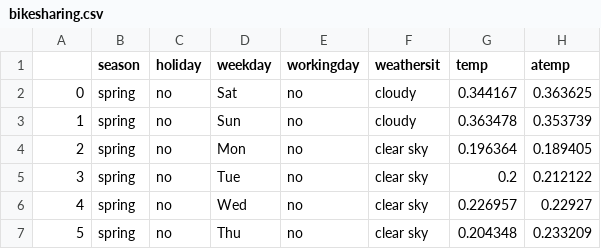
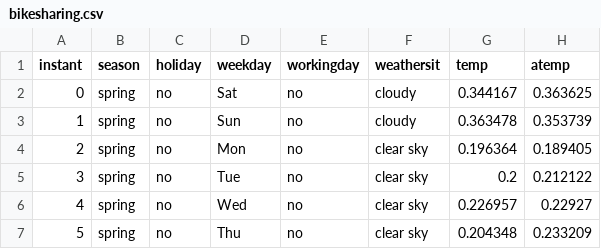
Before and after one commit to mckoh/data-science-s25, a CSV file: data/bikesharing.csv, drawn as a sheet; only a part is shown; the diff names each change by its address in the sheet, - before the commit and + after, or states it on an @@ line.

Commit message:
added bikesharing exercise

```diff
--- a/data/bikesharing.csv
+++ b/data/bikesharing.csv
-A1: (empty)
+A1: instant
```
Also changed, not shown: 1 other file.
